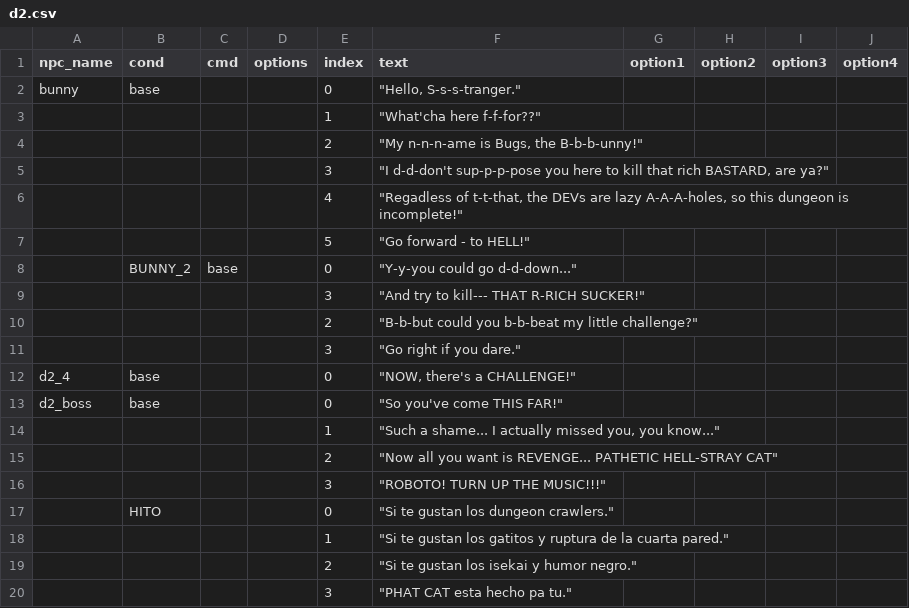
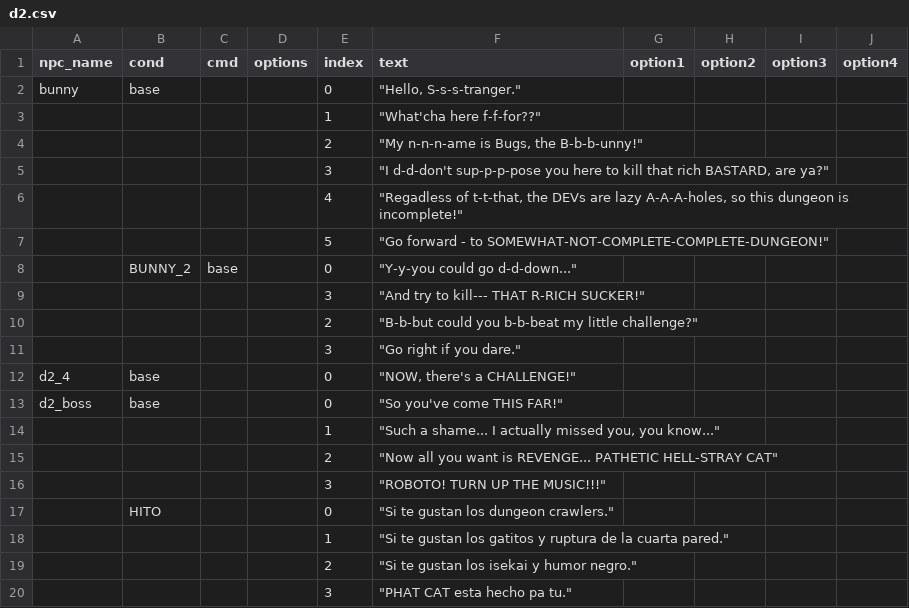
Before and after one commit to isaXCC/dvi, a CSV file: public/d2.csv, drawn as a sheet.

```diff
--- a/public/d2.csv
+++ b/public/d2.csv
@@ -6,3 +6,3 @@ bunny,base,,,0,"""Hello, S-s-s-tranger.""",,,,
 ,,,,4,"""Regadless of t-t-that, the DEVs are lazy A-A-A-holes, so this dungeon is incomplete!""",,,,
-,,,,5,"""Go forward - to HELL!""",,,,
+,,,,5,"""Go forward - to SOMEWHAT-NOT-COMPLETE-COMPLETE-DUNGEON!""",,,,
 ,BUNNY_2,base,,0,"""Y-y-you could go d-d-down...""",,,,
```
Also changed, not shown: 5 other files.
